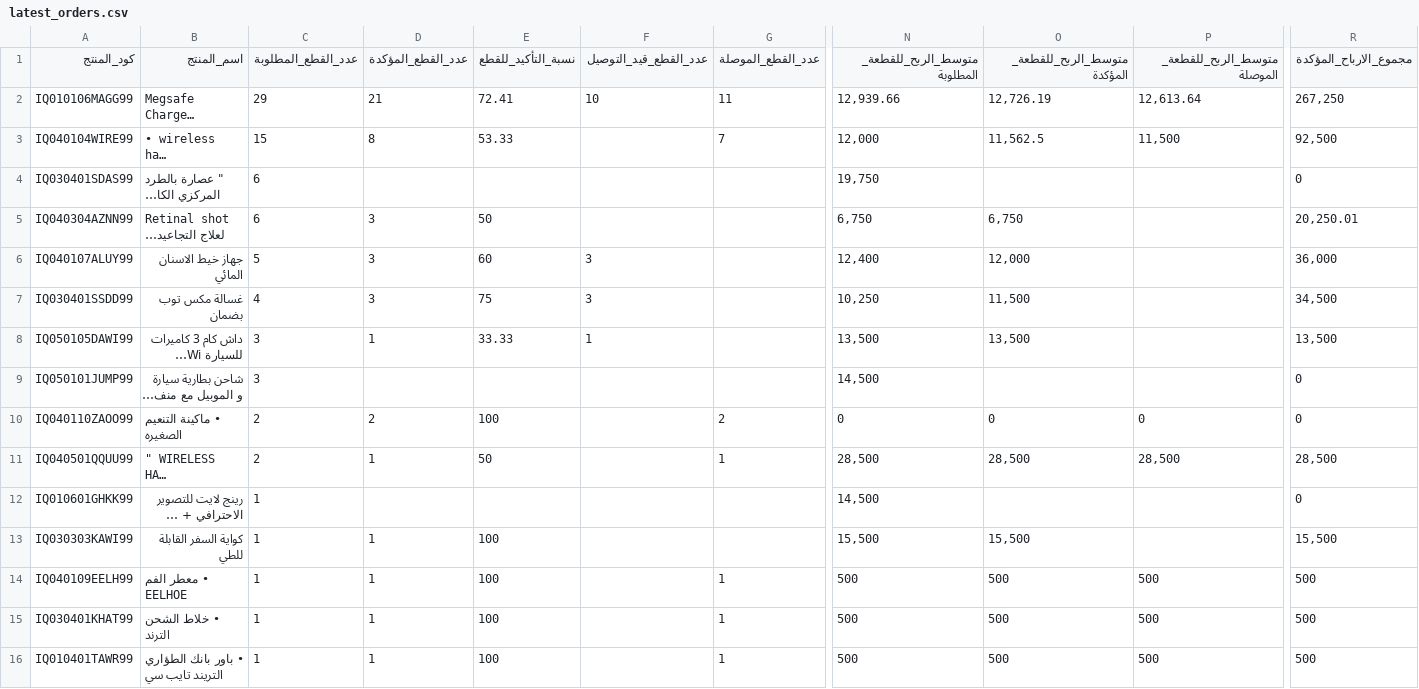
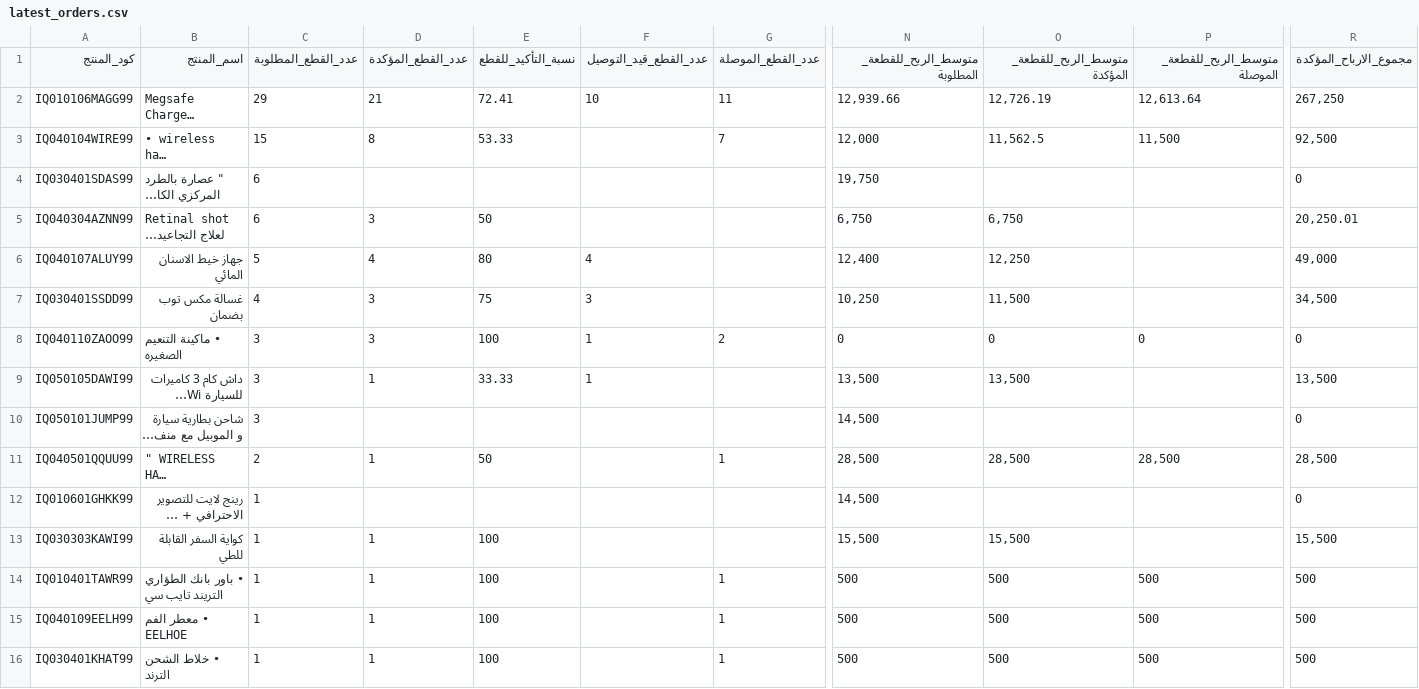
Before and after one commit to Yahya-Regragui/ecomweb, a CSV file: data/latest_orders.csv, drawn as a sheet; only a part is shown, gaps mark what is left out; long unchanged cells end in …; removed rows and columns are numbered as before the commit, all else as after; rows hold the shown columns only; the diff names each change by its address in the sheet, - before the commit and + after, or states it on an @@ line.

Commit message:
Update latest Orders CSV (2026-02-11 13:53:07)

```diff
--- a/data/latest_orders.csv
+++ b/data/latest_orders.csv
-D6 (عدد_القطع_المؤكدة): 3
+D6 (عدد_القطع_المؤكدة): 4
-E6 (نسبة_التأكيد_للقطع): 60
+E6 (نسبة_التأكيد_للقطع): 80
-F6 (عدد_القطع_قيد_التوصيل): 3
+F6 (عدد_القطع_قيد_التوصيل): 4
-O6 (متوسط_الربح_للقطعة_المؤكدة): 12,000
+O6 (متوسط_الربح_للقطعة_المؤكدة): 12,250
-R6 (مجموع_الارباح_المؤكدة): 36,000
+R6 (مجموع_الارباح_المؤكدة): 49,000
+row 8: IQ040110ZAOO99 | • ماكينة التنعيم الصغيره | 3 | 3 | 100 | 1 | 2 | 0 | 0 | 0 | 0
-row 10: IQ040110ZAOO99 | • ماكينة التنعيم الصغيره | 2 | 2 | 100 |  | 2 | 0 | 0 | 0 | 0
@@ row 16 moved to row 14: IQ010401TAWR99 @@
```
